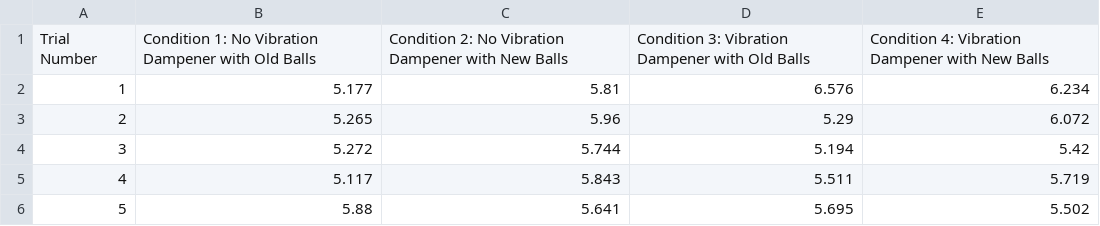
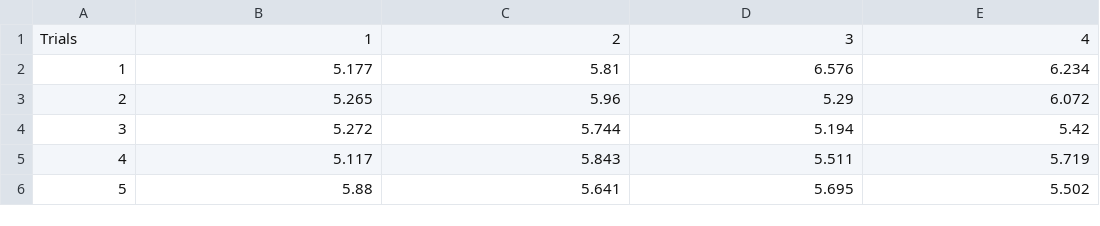
Before and after one commit to AudreyW17/rp_wang, a CSV file: data/force-on-hand.csv, drawn as a sheet; only a part is shown.

Commit message:
raw data chart

```diff
--- a/data/force-on-hand.csv
+++ b/data/force-on-hand.csv
@@ -1,2 +1,2 @@
-Trial Number,Condition 1: No Vibration Dampener with Old Balls,Condition 2: No Vibration Dampener with New Balls,Condition 3: Vibration Dampener with Old Balls,Condition 4: Vibration Dampener with New Balls
+Trials,1,2,3,4
 1,5.177,5.81,6.576,6.234
```
Also changed, not shown: 3 other files.
